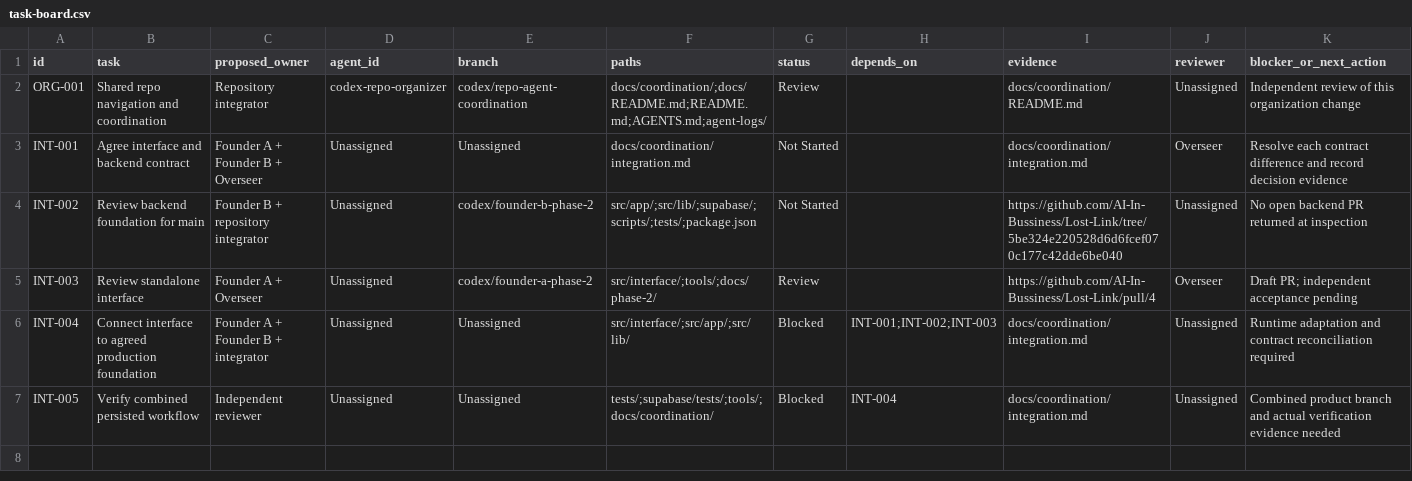
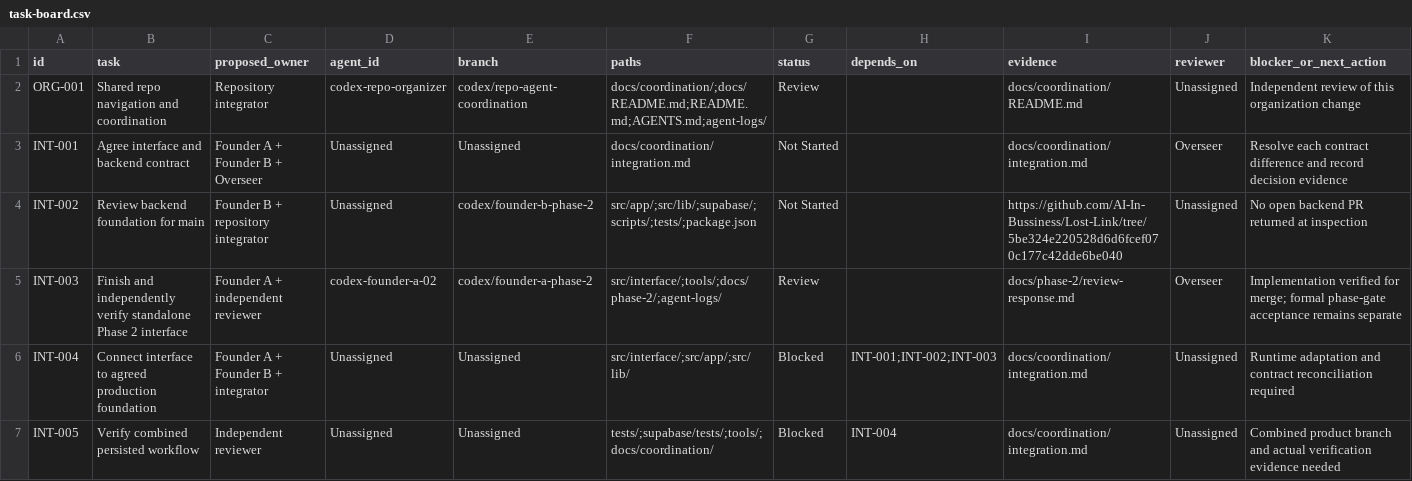
Before and after one commit to AI-In-Bussiness/Lost-Link, a CSV file: docs/coordination/task-board.csv, drawn as a sheet.

Commit message:
Complete Phase 2 photo interactions and overseer validation coverage

```diff
--- a/docs/coordination/task-board.csv
+++ b/docs/coordination/task-board.csv
@@ -4,3 +4,3 @@ INT-001,Agree interface and backend contract,Founder A + Founder B + Overseer,Un
 INT-002,Review backend foundation for main,Founder B + repository integrator,Unassigned,codex/founder-b-phase-2,src/app/;src/lib/;supabase/;scripts/;tests/;package.json,Not Started,,https://github.com/AI-In-Bussiness/Lost-Link/tree/5be324e220528d6d6fcef070c177c42dde6be040,Unassigned,No open backend PR returned at inspection
-INT-003,Review standalone interface,Founder A + Overseer,Unassigned,codex/founder-a-phase-2,src/interface/;tools/;docs/phase-2/,Review,,https://github.com/AI-In-Bussiness/Lost-Link/pull/4,Overseer,Draft PR; independent acceptance pending
+INT-003,Finish and independently verify standalone Phase 2 interface,Founder A + independent reviewer,codex-founder-a-02,codex/founder-a-phase-2,src/interface/;tools/;docs/phase-2/;agent-logs/,Review,,docs/phase-2/review-response.md,Overseer,Implementation verified for merge; formal phase-gate acceptance remains separate
 INT-004,Connect interface to agreed production foundation,Founder A + Founder B + integrator,Unassigned,Unassigned,src/interface/;src/app/;src/lib/,Blocked,INT-001;INT-002;INT-003,docs/coordination/integration.md,Unassigned,Runtime adaptation and contract reconciliation required
```
Also changed, not shown: 24 other files.
